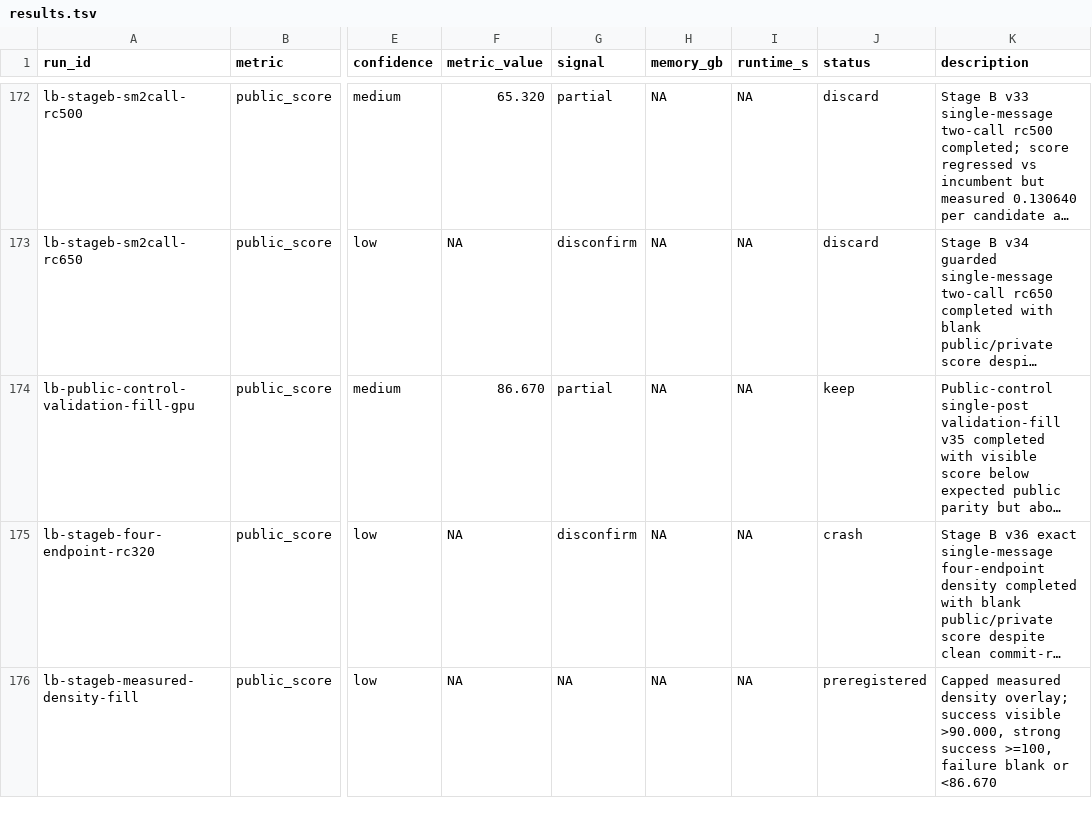
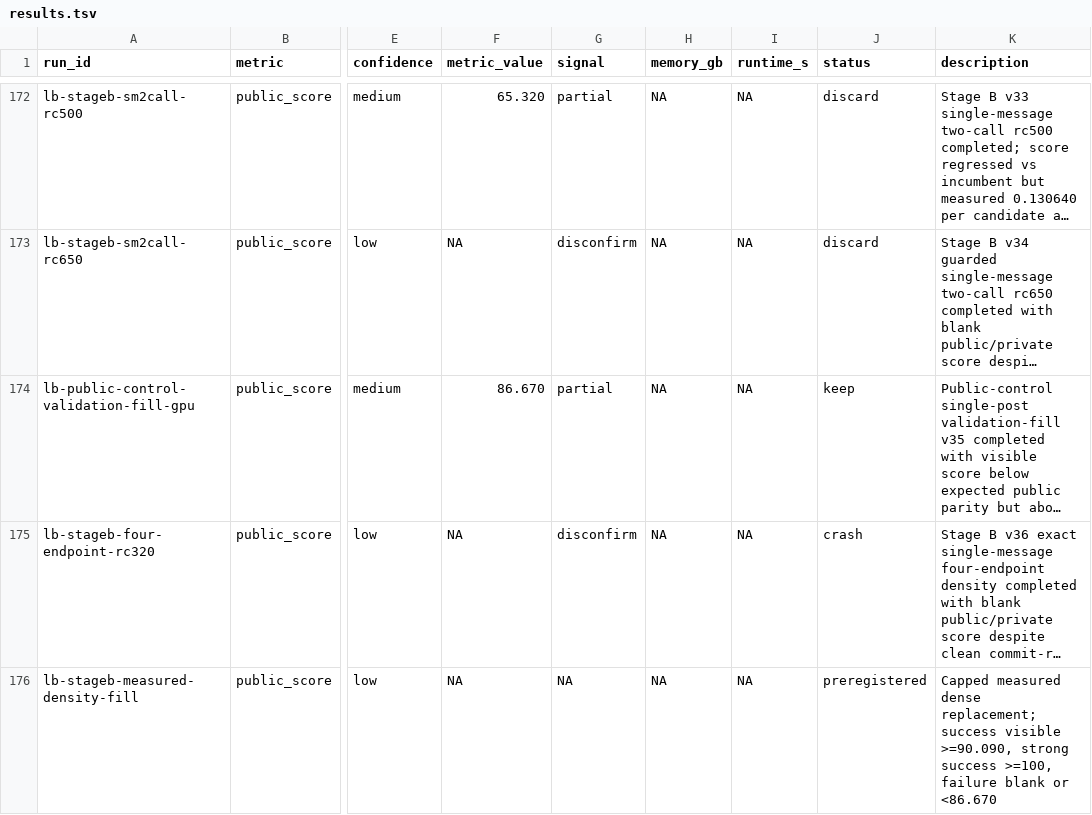
Before and after one commit to wms2537/agent-security, a TSV file: results.tsv, drawn as a sheet; only a part is shown, gaps mark what is left out; long unchanged cells end in …; the diff names each change by its address in the sheet, - before the commit and + after, or states it on an @@ line.

Commit message:
research: revise measured dense replacement threshold

```diff
--- a/results.tsv
+++ b/results.tsv
-K176 (description): Capped measured density overlay; success visible >90.000, strong success…
+K176 (description): Capped measured dense replacement; success visible >=90.090, strong success…
```
Also changed, not shown: 4 other files.
